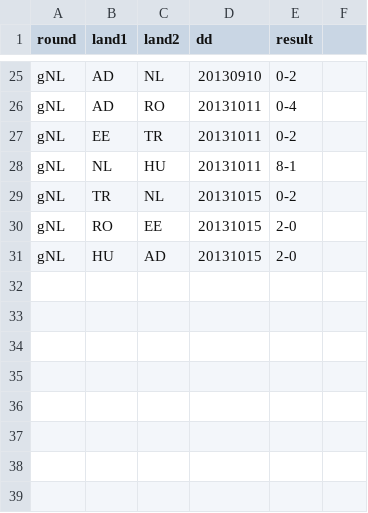
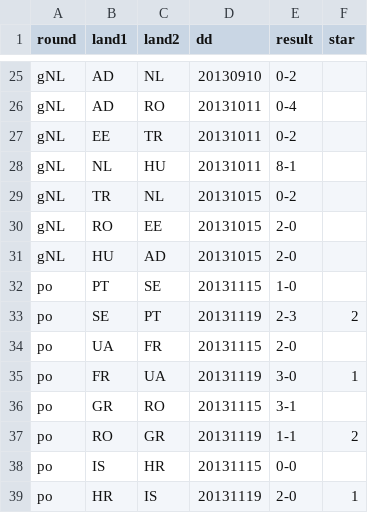
Before and after one commit to epsig/shob, a CSV file: data/sport/ekwk_qf/wk2014u.csv, drawn as a sheet; only a part is shown, gaps mark what is left out; the diff names each change by its address in the sheet, - before the commit and + after, or states it on an @@ line.

```diff
--- a/data/sport/ekwk_qf/wk2014u.csv
+++ b/data/sport/ekwk_qf/wk2014u.csv
-F1: (empty)
+F1: star
+row 32: po | PT | SE | 20131115 | 1-0
+row 33: po | SE | PT | 20131119 | 2-3 | 2
+row 34: po | UA | FR | 20131115 | 2-0
+row 35: po | FR | UA | 20131119 | 3-0 | 1
+row 36: po | GR | RO | 20131115 | 3-1
+row 37: po | RO | GR | 20131119 | 1-1 | 2
+row 38: po | IS | HR | 20131115 | 0-0
+row 39: po | HR | IS | 20131119 | 2-0 | 1
```
Also changed, not shown: data/sport/ekwk_qf/ekwk_qf_remarks.csv, 2 other files.
